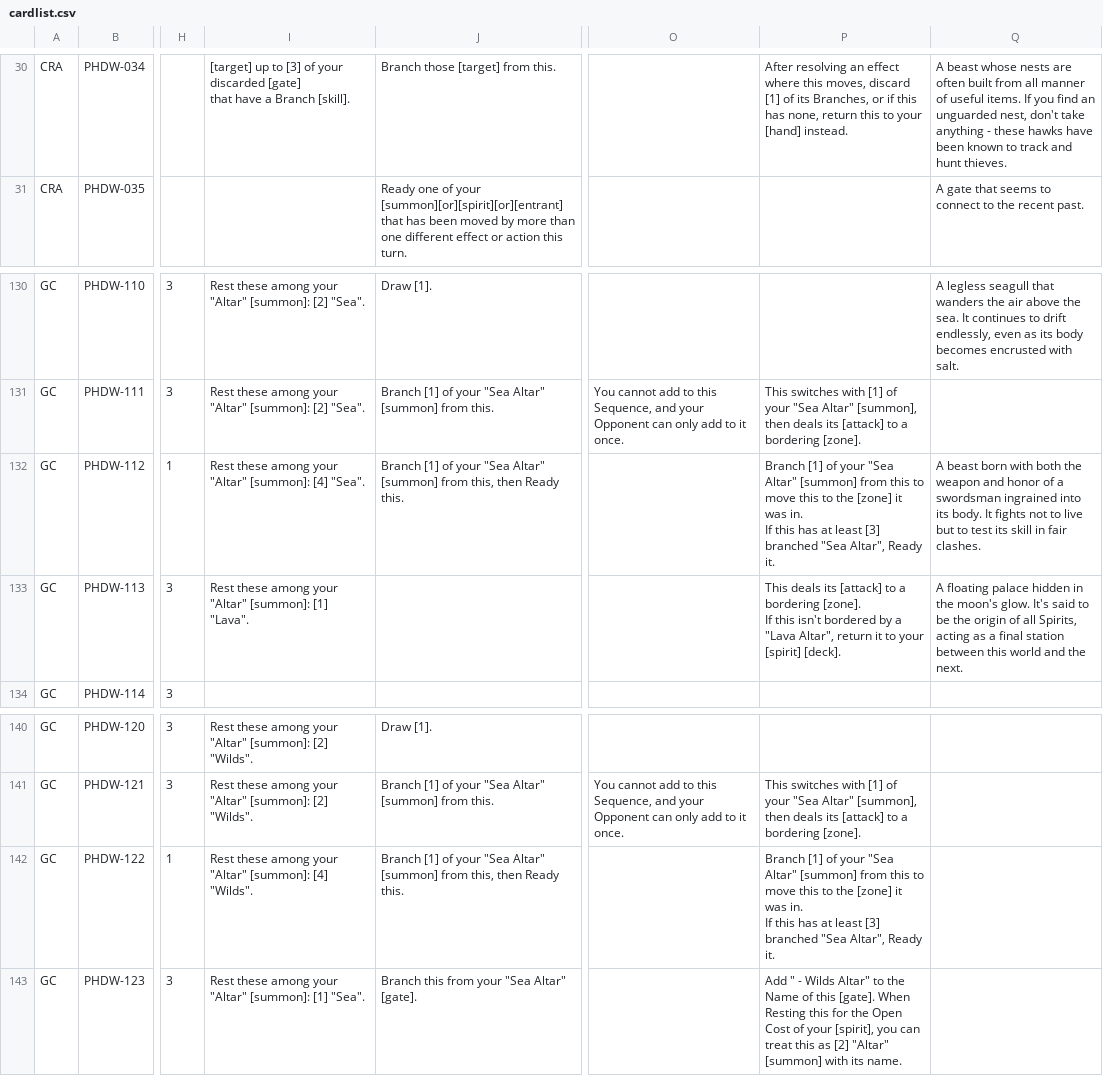
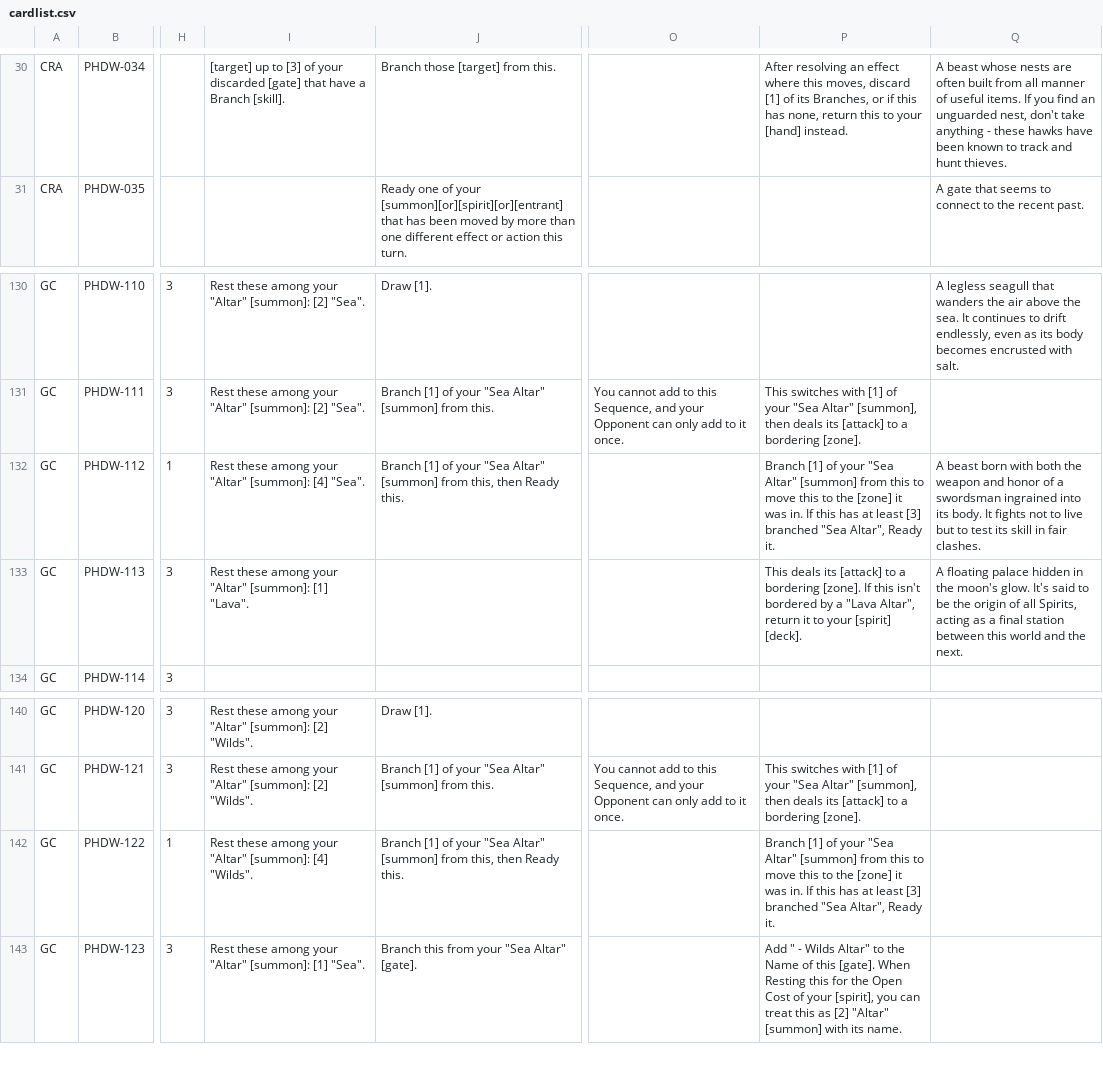
Before and after one commit to KyoukaiClient/liveCardPool, a CSV file: cardlist.csv, drawn as a sheet; only a part is shown, gaps mark what is left out; the diff covers the shown part only; the diff names each change by its address in the sheet, - before the commit and + after, or states it on an @@ line.

```diff
--- a/cardlist.csv
+++ b/cardlist.csv
-I30: …Branch [skill].
+I30: …Branch [skill].
-P132: …Ready it.
+P132: …Ready it.
-P133: …[spirit] [deck].
+P133: …[spirit] [deck].
-P142: …Ready it.
+P142: …Ready it.
```
Also changed, not shown: 41 edited cells elsewhere in this file, directory.csv.
